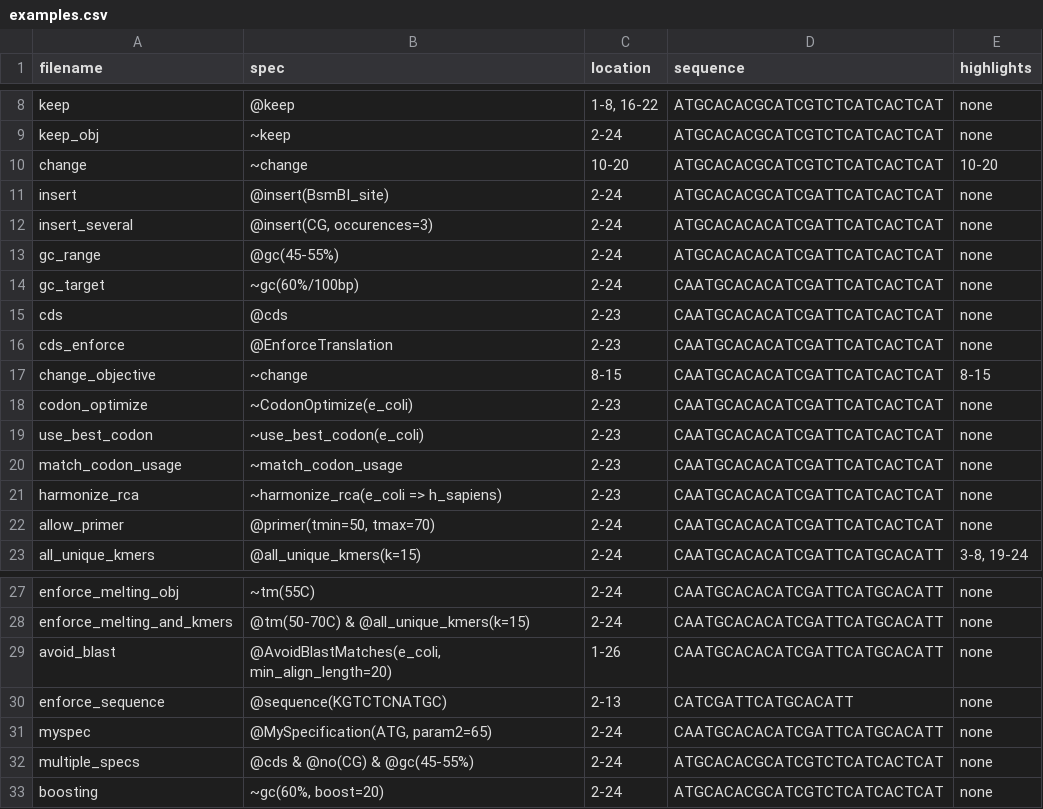
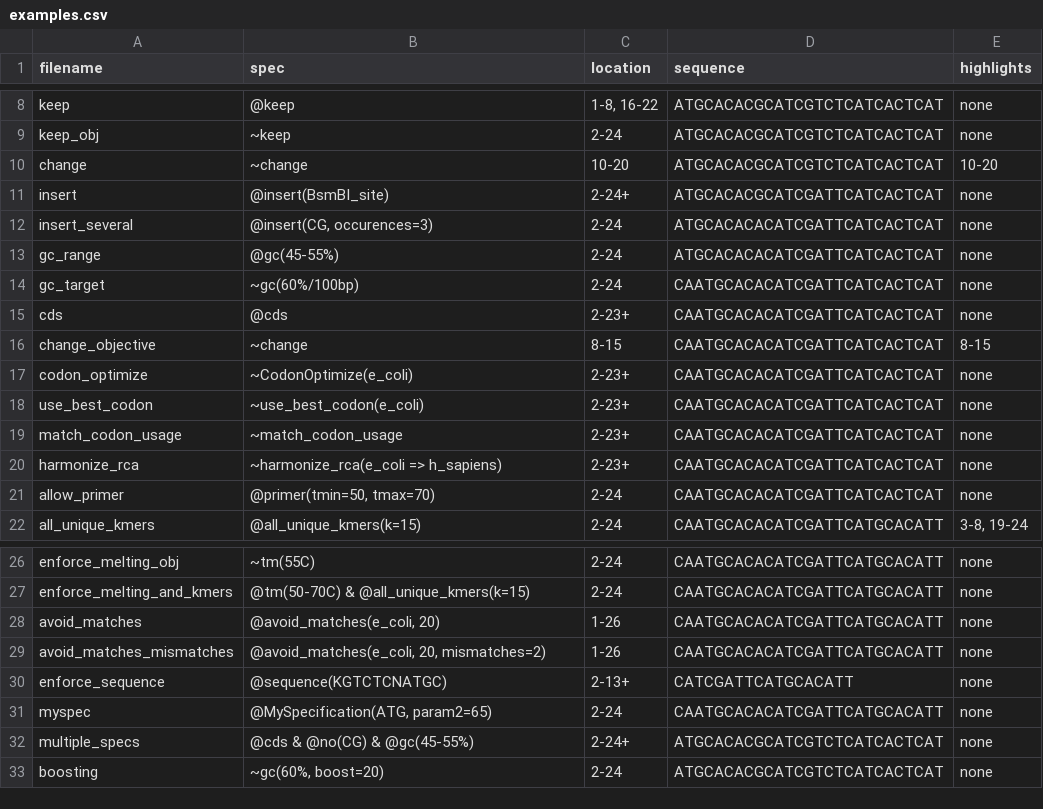
Before and after one commit to Edinburgh-Genome-Foundry/DnaChisel, a CSV file: docs/_static/images/genbank_annotations/examples.csv, drawn as a sheet; only a part is shown, gaps mark what is left out.

```diff
--- a/docs/_static/images/genbank_annotations/examples.csv
+++ b/docs/_static/images/genbank_annotations/examples.csv
@@ -10,3 +10,3 @@ keep_obj,~keep,2-24,ATGCACACGCATCGTCTCATCACTCAT,none
 change,~change,10-20,ATGCACACGCATCGTCTCATCACTCAT,10-20
-insert,@insert(BsmBI_site),2-24,ATGCACACGCATCGATTCATCACTCAT,none
+insert,@insert(BsmBI_site),2-24+,ATGCACACGCATCGATTCATCACTCAT,none
 insert_several,"@insert(CG, occurences=3)",2-24,ATGCACACACATCGATTCATCACTCAT,none
@@ -14,9 +14,8 @@ gc_range,@gc(45-55%),2-24,ATGCACACACATCGATTCATCACTCAT,none
 gc_target,~gc(60%/100bp),2-24,CAATGCACACATCGATTCATCACTCAT,none
-cds,@cds,2-23,CAATGCACACATCGATTCATCACTCAT,none
-cds_enforce,@EnforceTranslation,2-23,CAATGCACACATCGATTCATCACTCAT,none
+cds,@cds,2-23+,CAATGCACACATCGATTCATCACTCAT,none
 change_objective,~change,8-15,CAATGCACACATCGATTCATCACTCAT,8-15
-codon_optimize,~CodonOptimize(e_coli),2-23,CAATGCACACATCGATTCATCACTCAT,none
-use_best_codon,~use_best_codon(e_coli),2-23,CAATGCACACATCGATTCATCACTCAT,none
-match_codon_usage,~match_codon_usage,2-23,CAATGCACACATCGATTCATCACTCAT,none
-harmonize_rca,~harmonize_rca(e_coli => h_sapiens),2-23,CAATGCACACATCGATTCATCACTCAT,none
+codon_optimize,~CodonOptimize(e_coli),2-23+,CAATGCACACATCGATTCATCACTCAT,none
+use_best_codon,~use_best_codon(e_coli),2-23+,CAATGCACACATCGATTCATCACTCAT,none
+match_codon_usage,~match_codon_usage,2-23+,CAATGCACACATCGATTCATCACTCAT,none
+harmonize_rca,~harmonize_rca(e_coli => h_sapiens),2-23+,CAATGCACACATCGATTCATCACTCAT,none
 allow_primer,"@primer(tmin=50, tmax=70)",2-24,CAATGCACACATCGATTCATCACTCAT,none
@@ -28,6 +27,7 @@ enforce_melting_obj,~tm(55C),2-24,CAATGCACACATCGATTCATGCACATT,none
 enforce_melting_and_kmers,@tm(50-70C) & @all_unique_kmers(k=15),2-24,CAATGCACACATCGATTCATGCACATT,none
-avoid_blast,"@AvoidBlastMatches(e_coli, min_align_length=20)",1-26,CAATGCACACATCGATTCATGCACATT,none
-enforce_sequence,@sequence(KGTCTCNATGC),2-13,CATCGATTCATGCACATT,none
+avoid_matches,"@avoid_matches(e_coli, 20)",1-26,CAATGCACACATCGATTCATGCACATT,none
+avoid_matches_mismatches,"@avoid_matches(e_coli, 20, mismatches=2)",1-26,CAATGCACACATCGATTCATGCACATT,none
+enforce_sequence,@sequence(KGTCTCNATGC),2-13+,CATCGATTCATGCACATT,none
 myspec,"@MySpecification(ATG, param2=65)",2-24,CAATGCACACATCGATTCATGCACATT,none
-multiple_specs,@cds & @no(CG) & @gc(45-55%),2-24,ATGCACACGCATCGTCTCATCACTCAT,none
+multiple_specs,@cds & @no(CG) & @gc(45-55%),2-24+,ATGCACACGCATCGTCTCATCACTCAT,none
 boosting,"~gc(60%, boost=20)",2-24,ATGCACACGCATCGTCTCATCACTCAT,none
```
Also changed, not shown: 43 other files.
